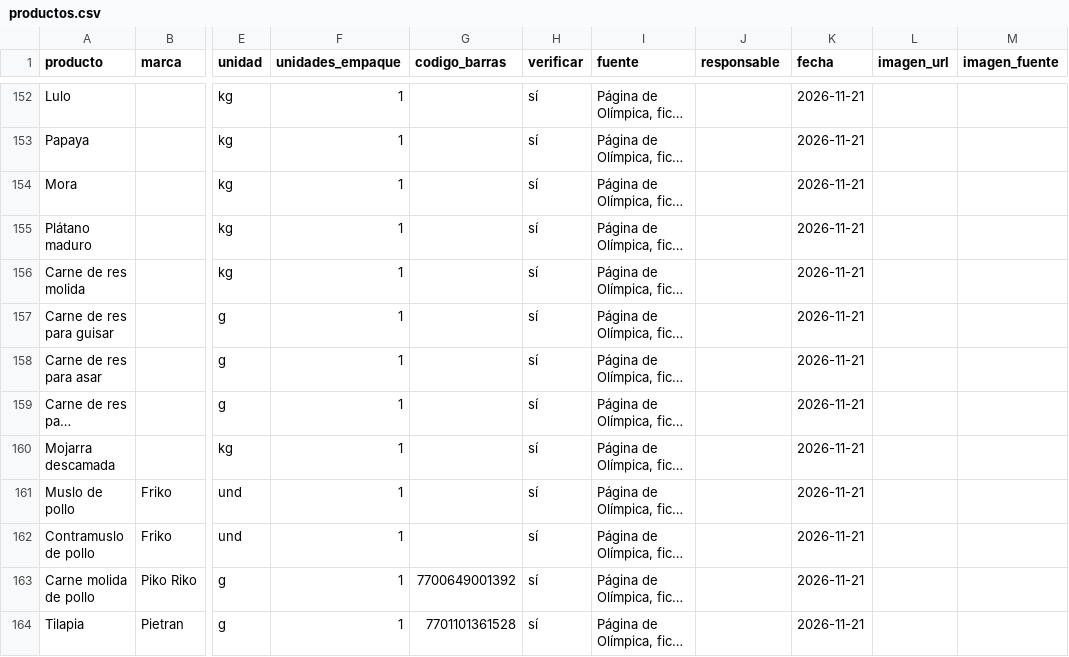
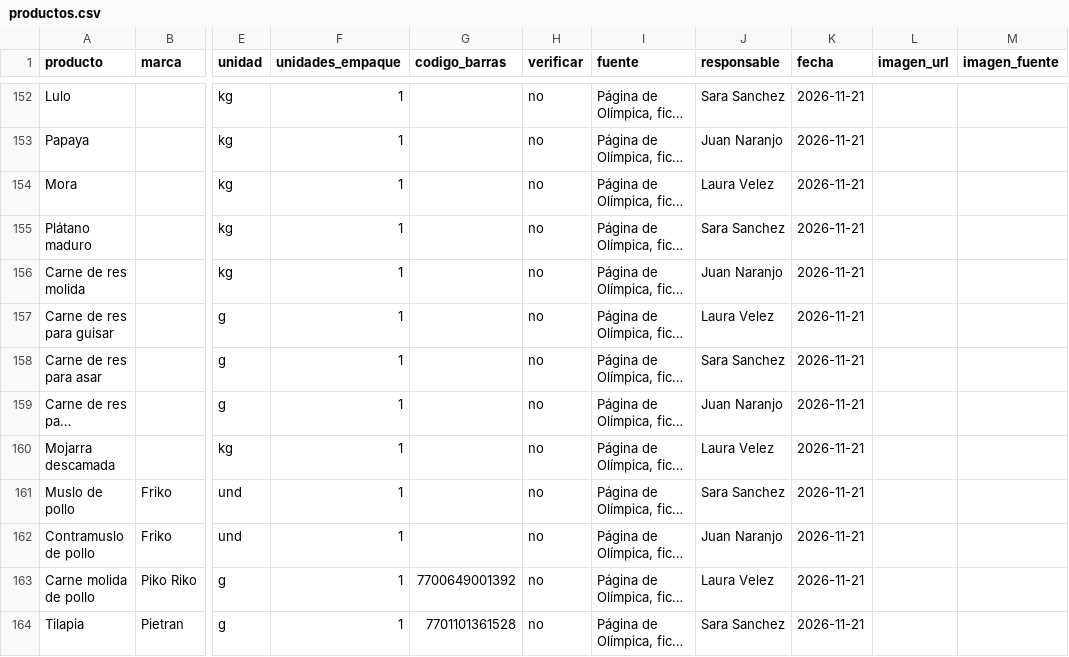
Before and after one commit to JuanJo0775/Sistema_valora_B, a CSV file: seed/productos.csv, drawn as a sheet; only a part is shown, gaps mark what is left out; long unchanged cells end in …; the diff covers the shown part only; the diff names each change by its address in the sheet, - before the commit and + after, or states it on an @@ line.

```diff
--- a/seed/productos.csv
+++ b/seed/productos.csv
-H152:H164 (verificar): sí
+H152:H164 (verificar): no
-J152 (responsable): (empty)
+J152 (responsable): Sara Sanchez
-J153 (responsable): (empty)
+J153 (responsable): Juan Naranjo
-J154 (responsable): (empty)
+J154 (responsable): Laura Velez
-J155 (responsable): (empty)
+J155 (responsable): Sara Sanchez
-J156 (responsable): (empty)
+J156 (responsable): Juan Naranjo
-J157 (responsable): (empty)
+J157 (responsable): Laura Velez
-J158 (responsable): (empty)
+J158 (responsable): Sara Sanchez
-J159 (responsable): (empty)
+J159 (responsable): Juan Naranjo
-J160 (responsable): (empty)
+J160 (responsable): Laura Velez
-J161 (responsable): (empty)
+J161 (responsable): Sara Sanchez
-J162 (responsable): (empty)
+J162 (responsable): Juan Naranjo
-J163 (responsable): (empty)
+J163 (responsable): Laura Velez
-J164 (responsable): (empty)
+J164 (responsable): Sara Sanchez
```
Also changed, not shown: 132 edited cells elsewhere in this file, seed/precios-iniciales.csv, seed/sipsa.csv.
